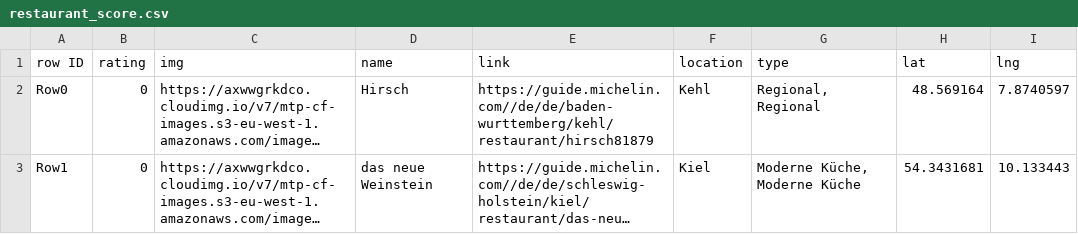
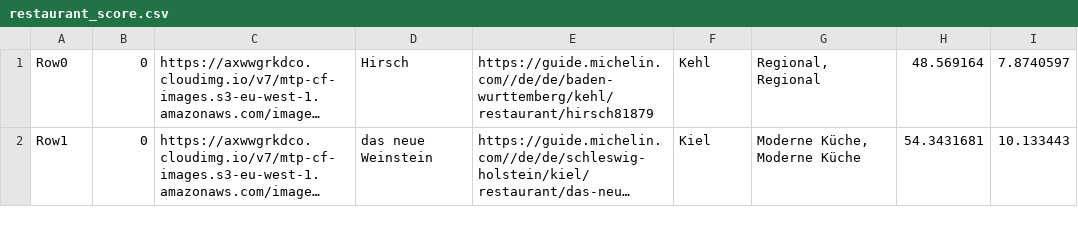
Before and after one commit to Joilence/EV-Charging-Station-GIS, a CSV file: backend/code/data/restaurant_score.csv, drawn as a sheet; only a part is shown; long unchanged cells end in …; the diff names each change by its address in the sheet, - before the commit and + after, or states it on an @@ line.

Commit message:
query stations+restaurants

```diff
--- a/backend/code/data/restaurant_score.csv
+++ b/backend/code/data/restaurant_score.csv
-row 1: row ID | rating | img | name | link | location | type | lat | lng
```
Also changed, not shown: 1 other file.
